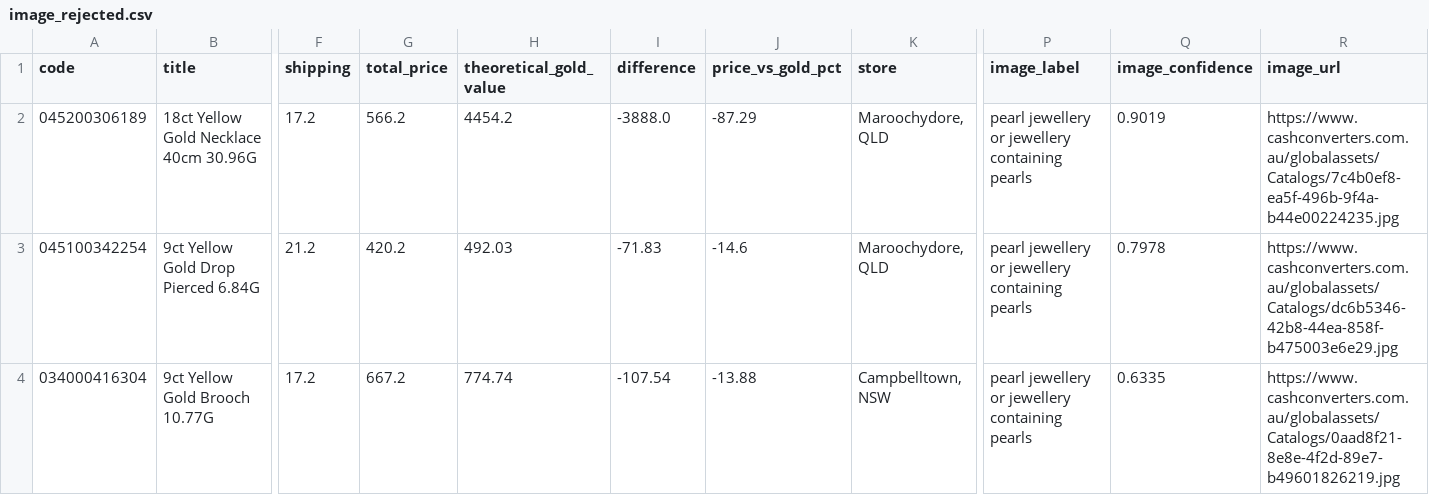
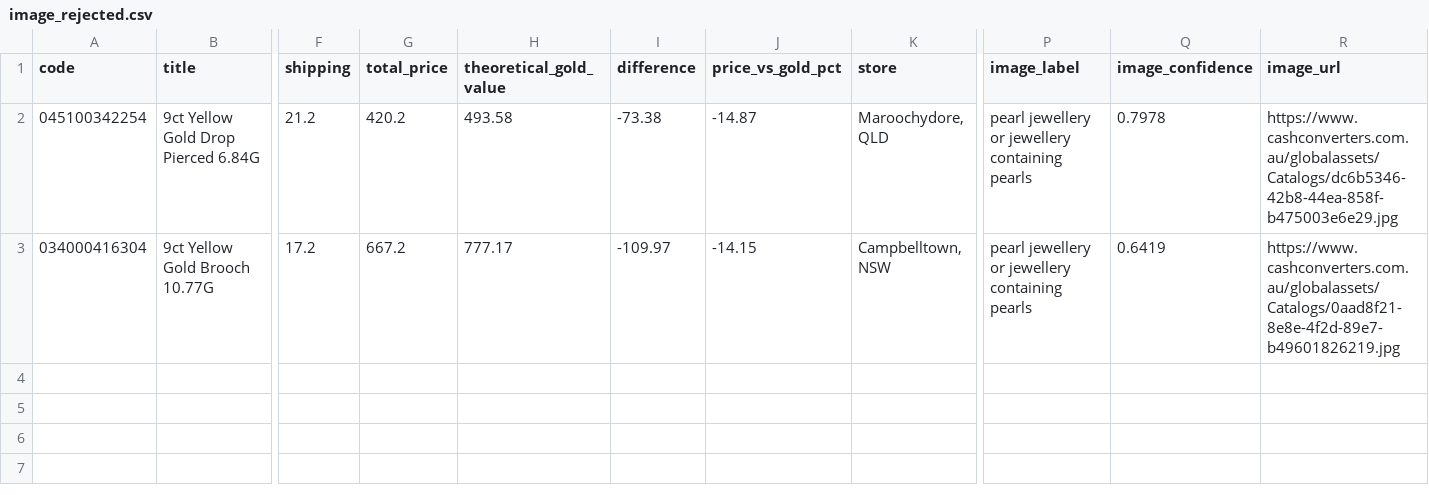
Before and after one commit to tycab03/gold-deal-finder, a CSV file: image_rejected.csv, drawn as a sheet; only a part is shown, gaps mark what is left out; removed rows and columns are numbered as before the commit, all else as after; rows hold the shown columns only; the diff names each change by its address in the sheet, - before the commit and + after, or states it on an @@ line.

```diff
--- a/image_rejected.csv
+++ b/image_rejected.csv
-row 2: 045200306189 | 18ct Yellow Gold Necklace 40cm 30.96G | 17.2 | 566.2 | 4454.2 | -3888.0 | -87.29 | Maroochydore, QLD | pearl jewellery or jewellery containing pearls | 0.9019 | https://www.cashconverters.com.au/globalassets/Catalogs/7c4b0ef8-ea5f-496b-9f4a-b44e00224235.jpg
-H2 (theoretical_gold_value): 492.03
+H2 (theoretical_gold_value): 493.58
-I2 (difference): -71.83
+I2 (difference): -73.38
-J2 (price_vs_gold_pct): -14.6
+J2 (price_vs_gold_pct): -14.87
-H3 (theoretical_gold_value): 774.74
+H3 (theoretical_gold_value): 777.17
-I3 (difference): -107.54
+I3 (difference): -109.97
-J3 (price_vs_gold_pct): -13.88
+J3 (price_vs_gold_pct): -14.15
-Q3 (image_confidence): 0.6335
+Q3 (image_confidence): 0.6419
```
Also changed, not shown: 1 other file.
